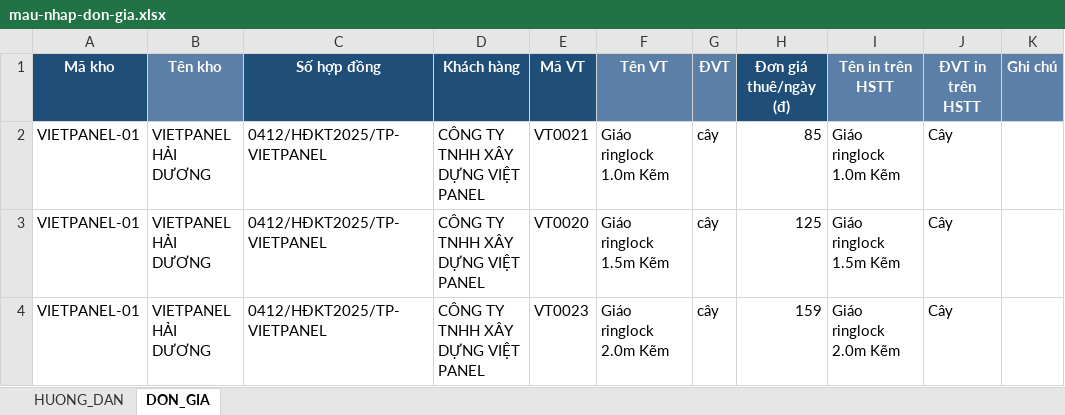
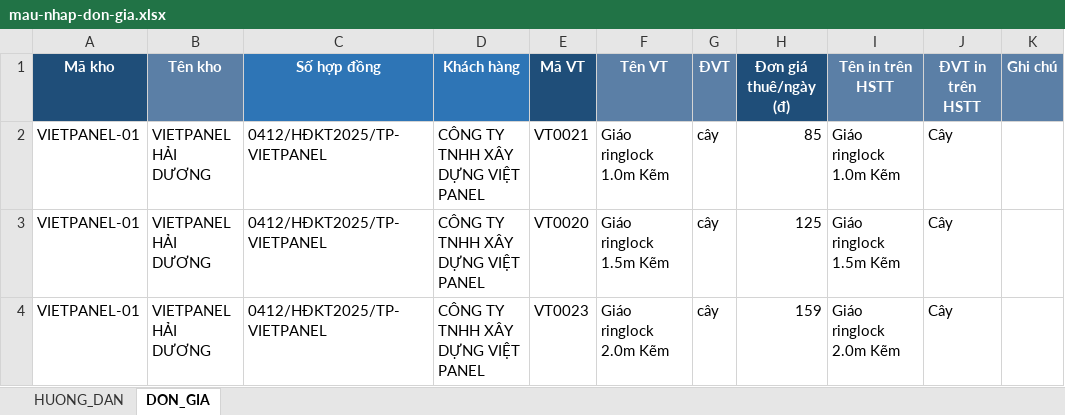
Before and after one commit to tpringlock/tp-internal-tool, an Excel workbook: docs/mau-nhap-don-gia.xlsx, sheet DON_GIA, drawn as a sheet; only a part is shown; values as stored, in another font and other column widths than the file's, no borders; the diff names each change by its address in the sheet, - before the commit and + after, or states it on an @@ line.

```diff
--- a/docs/mau-nhap-don-gia.xlsx (sheet DON_GIA)
+++ b/docs/mau-nhap-don-gia.xlsx (sheet DON_GIA)
-C1:D1 fill: #1F4E79
+C1:D1 fill: #2E75B6
```
Also changed, not shown: 19 other files.
